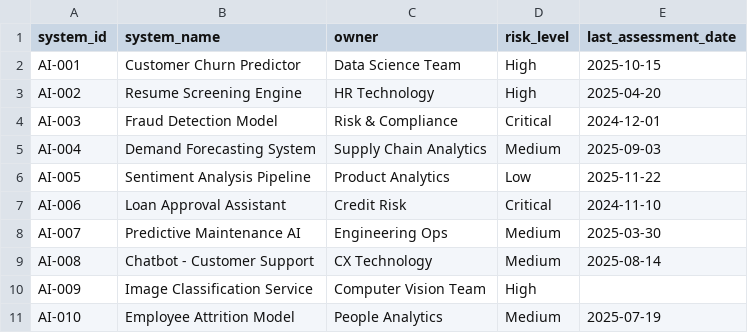
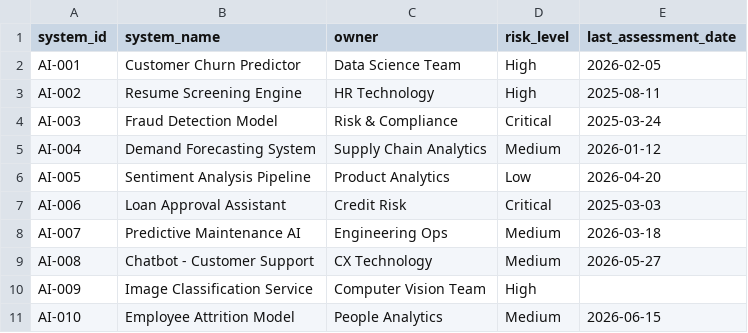
Before and after one commit to Ankit-Uniyal/iso-42001-ai-governance-toolkit, a CSV file: 12-SCRIPTS/sample_ai_systems.csv, drawn as a sheet.

Commit message:
chore: refresh sample AI inventory dates to a current baseline
Every sample date had aged past the 365-day threshold, so the checker reported all ten systems as overdue. Dates rebased so the sample still demonstrates compliant, due-soon, overdue and missing-date outcomes.

```diff
--- a/12-SCRIPTS/sample_ai_systems.csv
+++ b/12-SCRIPTS/sample_ai_systems.csv
@@ -1,11 +1,11 @@
 system_id,system_name,owner,risk_level,last_assessment_date
-AI-001,Customer Churn Predictor,Data Science Team,High,2025-10-15
-AI-002,Resume Screening Engine,HR Technology,High,2025-04-20
-AI-003,Fraud Detection Model,Risk & Compliance,Critical,2024-12-01
-AI-004,Demand Forecasting System,Supply Chain Analytics,Medium,2025-09-03
-AI-005,Sentiment Analysis Pipeline,Product Analytics,Low,2025-11-22
-AI-006,Loan Approval Assistant,Credit Risk,Critical,2024-11-10
-AI-007,Predictive Maintenance AI,Engineering Ops,Medium,2025-03-30
-AI-008,Chatbot - Customer Support,CX Technology,Medium,2025-08-14
+AI-001,Customer Churn Predictor,Data Science Team,High,2026-02-05
+AI-002,Resume Screening Engine,HR Technology,High,2025-08-11
+AI-003,Fraud Detection Model,Risk & Compliance,Critical,2025-03-24
+AI-004,Demand Forecasting System,Supply Chain Analytics,Medium,2026-01-12
+AI-005,Sentiment Analysis Pipeline,Product Analytics,Low,2026-04-20
+AI-006,Loan Approval Assistant,Credit Risk,Critical,2025-03-03
+AI-007,Predictive Maintenance AI,Engineering Ops,Medium,2026-03-18
+AI-008,Chatbot - Customer Support,CX Technology,Medium,2026-05-27
 AI-009,Image Classification Service,Computer Vision Team,High,
-AI-010,Employee Attrition Model,People Analytics,Medium,2025-07-19
+AI-010,Employee Attrition Model,People Analytics,Medium,2026-06-15
```
